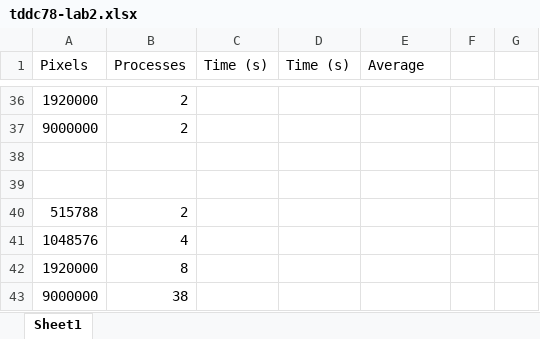
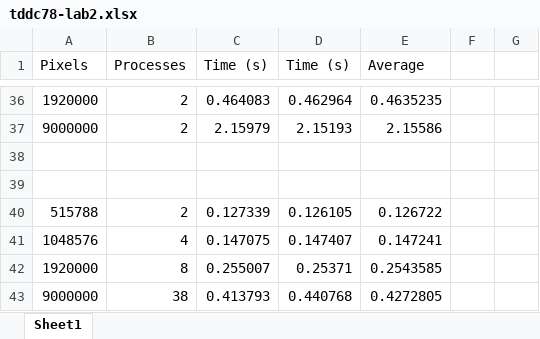
Before and after one commit to nip3o/tddc78, an Excel workbook: lab2/report/tddc78-lab2.xlsx, sheet Sheet1, drawn as a sheet; only a part is shown, gaps mark what is left out; values as stored, in another font and other column widths than the file's, no borders; charts and pictures not drawn; the diff covers the shown part only; the diff names each change by its address in the sheet, - before the commit and + after, or states it on an @@ line.

Commit message:
Updated time measurements

```diff
--- a/lab2/report/tddc78-lab2.xlsx (sheet Sheet1)
+++ b/lab2/report/tddc78-lab2.xlsx (sheet Sheet1)
-C36 (Time (s)): (empty)
+C36 (Time (s)): 0.464083
-D36 (Time (s)): (empty)
+D36 (Time (s)): 0.462964
-E36 (Average): (empty)
+E36 (Average): 0.4635235
-C37 (Time (s)): (empty)
+C37 (Time (s)): 2.15979
-D37 (Time (s)): (empty)
+D37 (Time (s)): 2.15193
-E37 (Average): (empty)
+E37 (Average): 2.15586
-C40 (Time (s)): (empty)
+C40 (Time (s)): 0.127339
-D40 (Time (s)): (empty)
+D40 (Time (s)): 0.126105
-E40 (Average): (empty)
+E40 (Average): 0.126722
-C41 (Time (s)): (empty)
+C41 (Time (s)): 0.147075
-D41 (Time (s)): (empty)
+D41 (Time (s)): 0.147407
-E41 (Average): (empty)
+E41 (Average): 0.147241
-C42 (Time (s)): (empty)
+C42 (Time (s)): 0.255007
-D42 (Time (s)): (empty)
+D42 (Time (s)): 0.25371
-E42 (Average): (empty)
+E42 (Average): 0.2543585
-C43 (Time (s)): (empty)
+C43 (Time (s)): 0.413793
-D43 (Time (s)): (empty)
+D43 (Time (s)): 0.440768
-E43 (Average): (empty)
+E43 (Average): 0.4272805
```
Also changed, not shown: 30 edited cells elsewhere in this sheet, charts or pictures.
